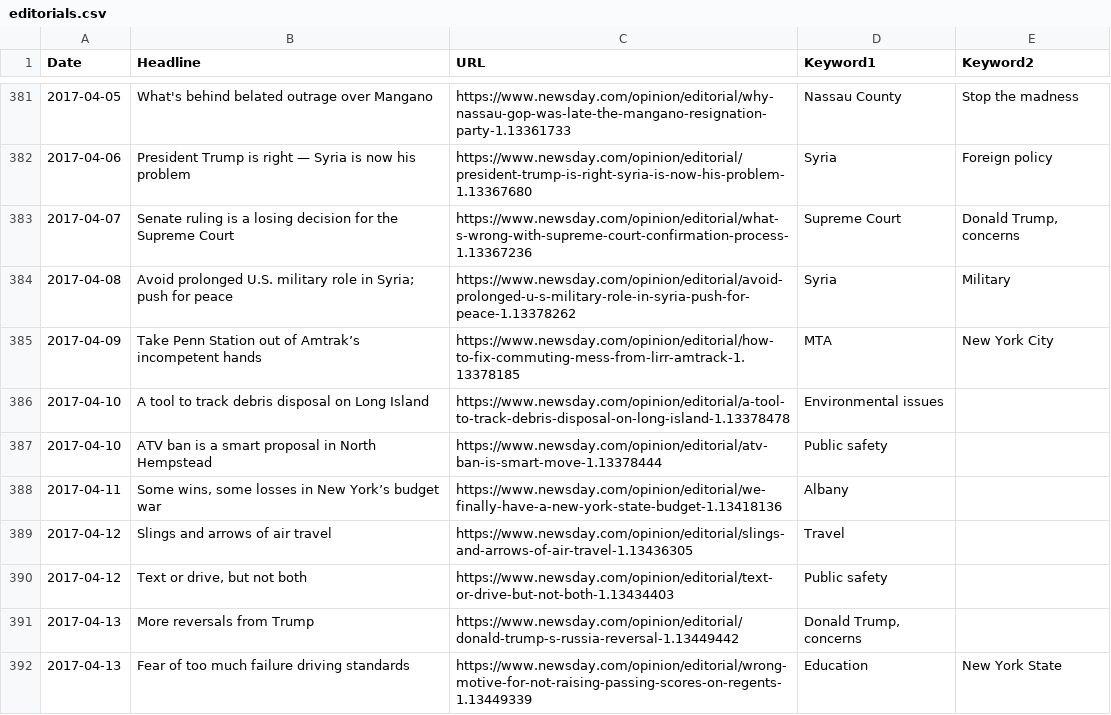
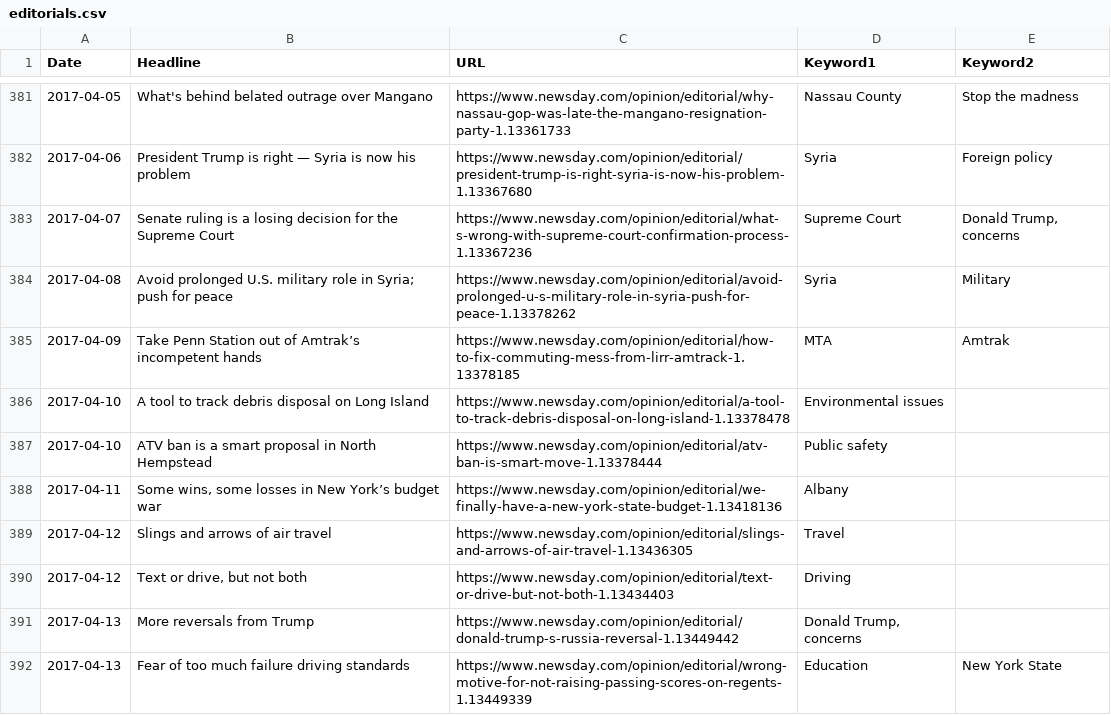
Before and after one commit to sguzik/Year-in-Review, a CSV file: data/editorials.csv, drawn as a sheet; only a part is shown, gaps mark what is left out; the diff covers the shown part only.

Commit message:
updating data

```diff
--- a/data/editorials.csv
+++ b/data/editorials.csv
@@ -384,3 +384,3 @@ Date,Headline,URL,Keyword1,Keyword2
 2017-04-08,Avoid prolonged U.S. military role in Syria; push for peace,https://www.newsday.com/opinion/editorial/avoid-prolonged-u-s-military-role-in-syria-push-for-peace-1.13378262,Syria,Military
-2017-04-09,Take Penn Station out of Amtrak’s incompetent hands,https://www.newsday.com/opinion/editorial/how-to-fix-commuting-mess-from-lirr-amtrack-1.13378185,MTA,New York City
+2017-04-09,Take Penn Station out of Amtrak’s incompetent hands,https://www.newsday.com/opinion/editorial/how-to-fix-commuting-mess-from-lirr-amtrack-1.13378185,MTA,Amtrak
 2017-04-10,A tool to track debris disposal on Long Island,https://www.newsday.com/opinion/editorial/a-tool-to-track-debris-disposal-on-long-island-1.13378478,Environmental issues,
@@ -389,3 +389,3 @@ Date,Headline,URL,Keyword1,Keyword2
 2017-04-12,Slings and arrows of air travel,https://www.newsday.com/opinion/editorial/slings-and-arrows-of-air-travel-1.13436305,Travel,
-2017-04-12,"Text or drive, but not both",https://www.newsday.com/opinion/editorial/text-or-drive-but-not-both-1.13434403,Public safety,
+2017-04-12,"Text or drive, but not both",https://www.newsday.com/opinion/editorial/text-or-drive-but-not-both-1.13434403,Driving,
 2017-04-13,More reversals from Trump,https://www.newsday.com/opinion/editorial/donald-trump-s-russia-reversal-1.13449442,"Donald Trump, concerns",
```
Also changed, not shown: 3 added rows and 16 edited cells elsewhere in this file, 1 other file.
